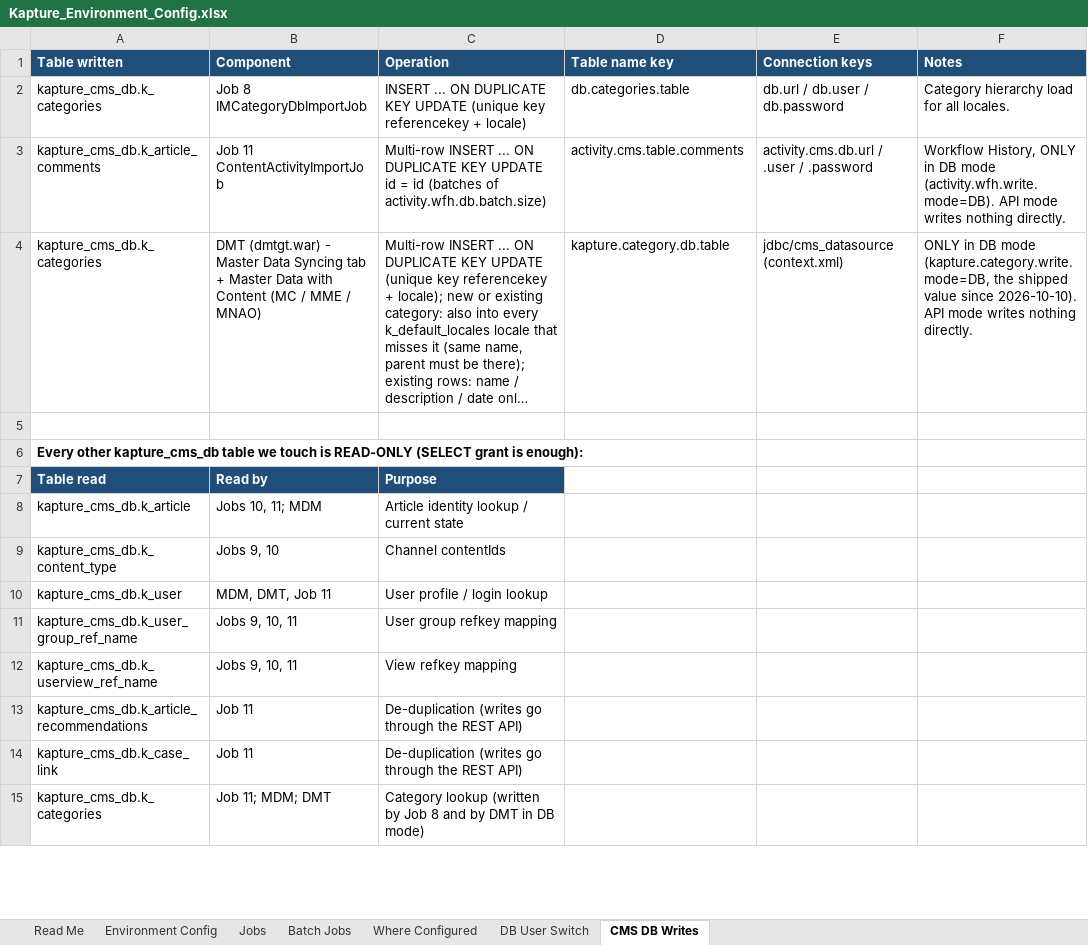
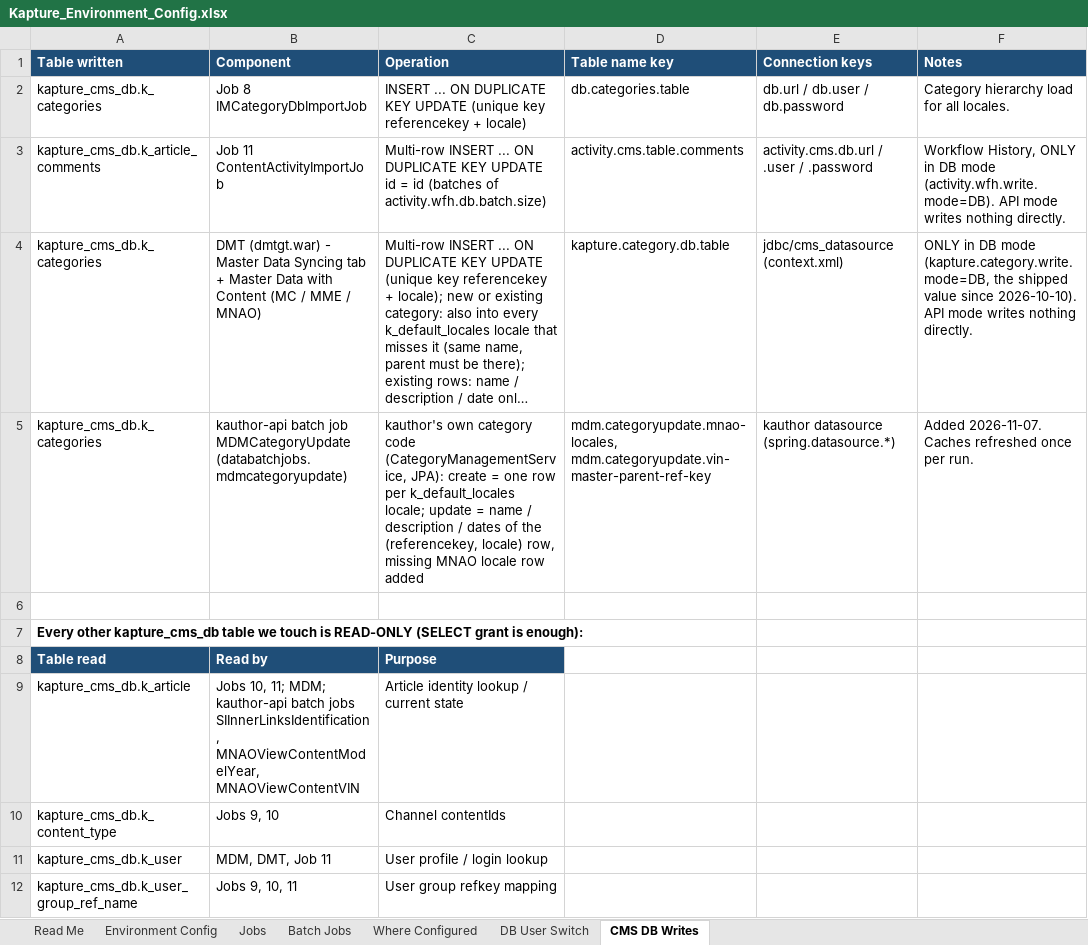
Before and after one commit to vishaldsnak/kapture_apps, an Excel workbook: KaptureConfigs/Environment_Config/Kapture_Environment_Config.xlsx, sheet CMS DB Writes, drawn as a sheet; only a part is shown; the shorter side is filled out with more unchanged rows; long unchanged cells end in …; values as stored, in another font and other column widths than the file's, no borders; addresses are those after the commit; the diff names each change by its address in the sheet, - before the commit and + after, or states it on an @@ line.

```diff
--- a/KaptureConfigs/Environment_Config/Kapture_Environment_Config.xlsx (sheet CMS DB Writes)
+++ b/KaptureConfigs/Environment_Config/Kapture_Environment_Config.xlsx (sheet CMS DB Writes)
+row 5: kapture_cms_db.k_categories | kauthor-api batch job MDMCategoryUpdate (databatchjobs.mdmcategoryupdate) | kauthor's own category code (CategoryManagementService, JPA): create = one row per k_default_locales locale; update = name / description / dates of the (referencekey, locale) row, missing MNAO locale row added | mdm.categoryupdate.mnao-locales, mdm.categoryupdate.vin-master-parent-ref-key | kauthor datasource (spring.datasource.*) | Added 2026-11-07. Caches refreshed once per run.
-B9 (Component): …10, 11; MDM
+B9 (Component): …10, 11; MDM; kauthor-api batch jobs SIInnerLinksIdentification, MNAOViewContentModelYear, MNAOViewContentVIN
```
Also changed, not shown: sheet Batch Jobs, sheet Environment Config, sheet Where Configured, sheet DB User Switch, sheet Read Me, 26 other files.
